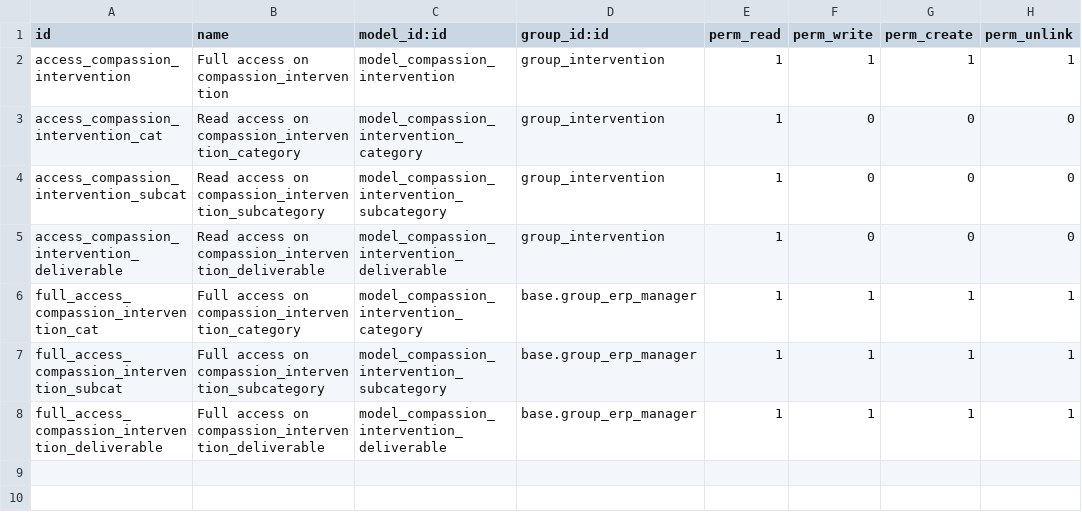
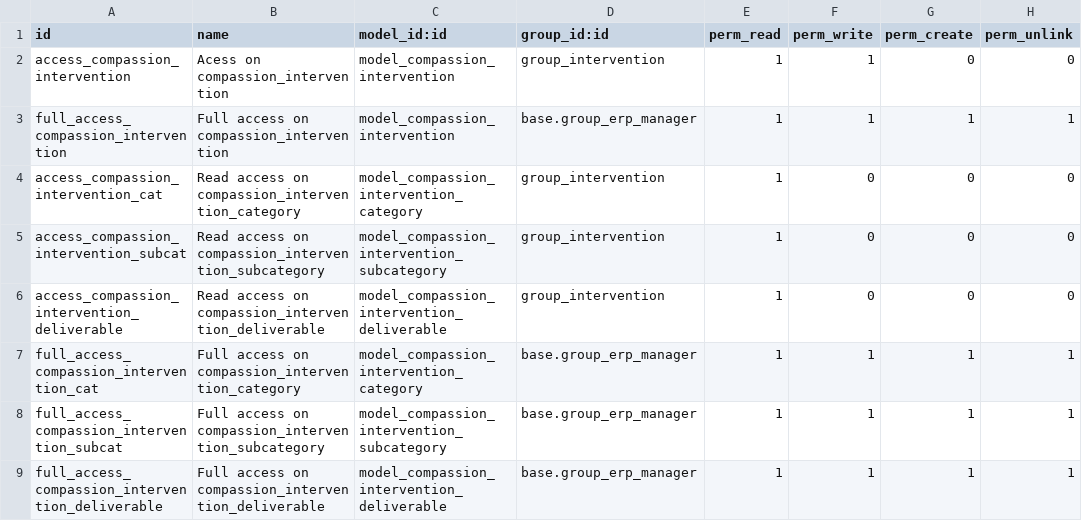
Before and after one commit to CompassionCH/compassion-modules, a CSV file: intervention_compassion/security/ir.model.access.csv, drawn as a sheet.

Commit message:
CO-551 Intervention CreateHold and CancelHold messages

```diff
--- a/intervention_compassion/security/ir.model.access.csv
+++ b/intervention_compassion/security/ir.model.access.csv
@@ -1,3 +1,4 @@
 id,name,model_id:id,group_id:id,perm_read,perm_write,perm_create,perm_unlink
-access_compassion_intervention,Full access on compassion_intervention,model_compassion_intervention,group_intervention,1,1,1,1
+access_compassion_intervention,Acess on compassion_intervention,model_compassion_intervention,group_intervention,1,1,0,0
+full_access_compassion_intervention,Full access on compassion_intervention,model_compassion_intervention,base.group_erp_manager,1,1,1,1
 access_compassion_intervention_cat,Read access on compassion_intervention_category,model_compassion_intervention_category,group_intervention,1,0,0,0
```
Also changed, not shown: 11 other files.
